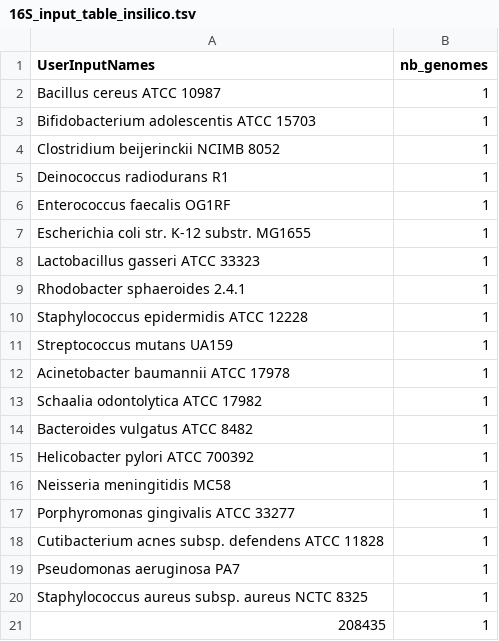
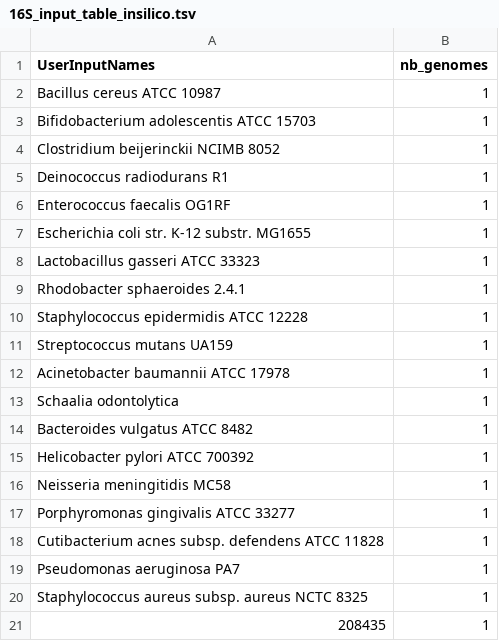
Before and after one commit to metagenlab/zAMP, a TSV file: ressources/template_files/16S_input_table_insilico.tsv, drawn as a sheet.

Commit message:
Update 16S_input_table_insilico.tsv

```diff
--- a/ressources/template_files/16S_input_table_insilico.tsv
+++ b/ressources/template_files/16S_input_table_insilico.tsv
@@ -12,3 +12,3 @@ Streptococcus mutans UA159	1
 Acinetobacter baumannii ATCC 17978	1
-Schaalia odontolytica ATCC 17982	1
+Schaalia odontolytica	1
 Bacteroides vulgatus ATCC 8482	1
```
